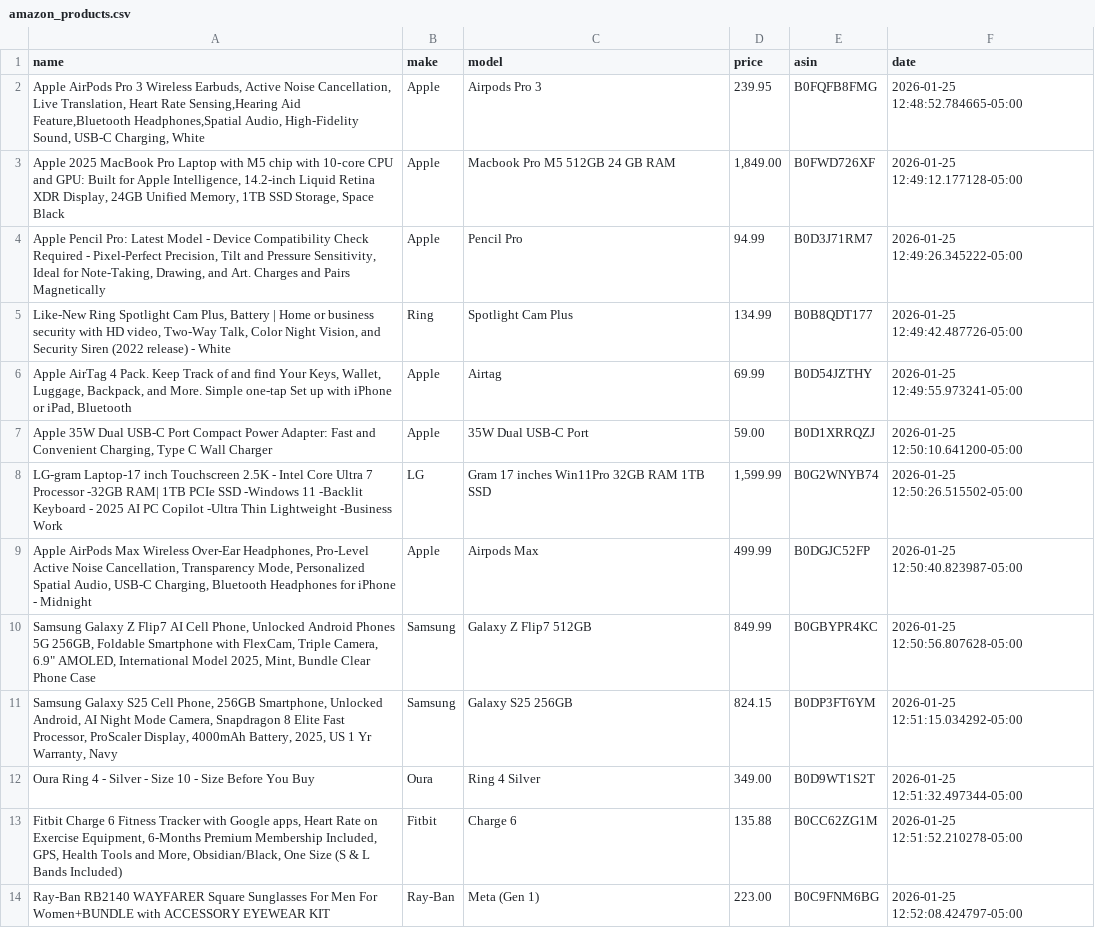
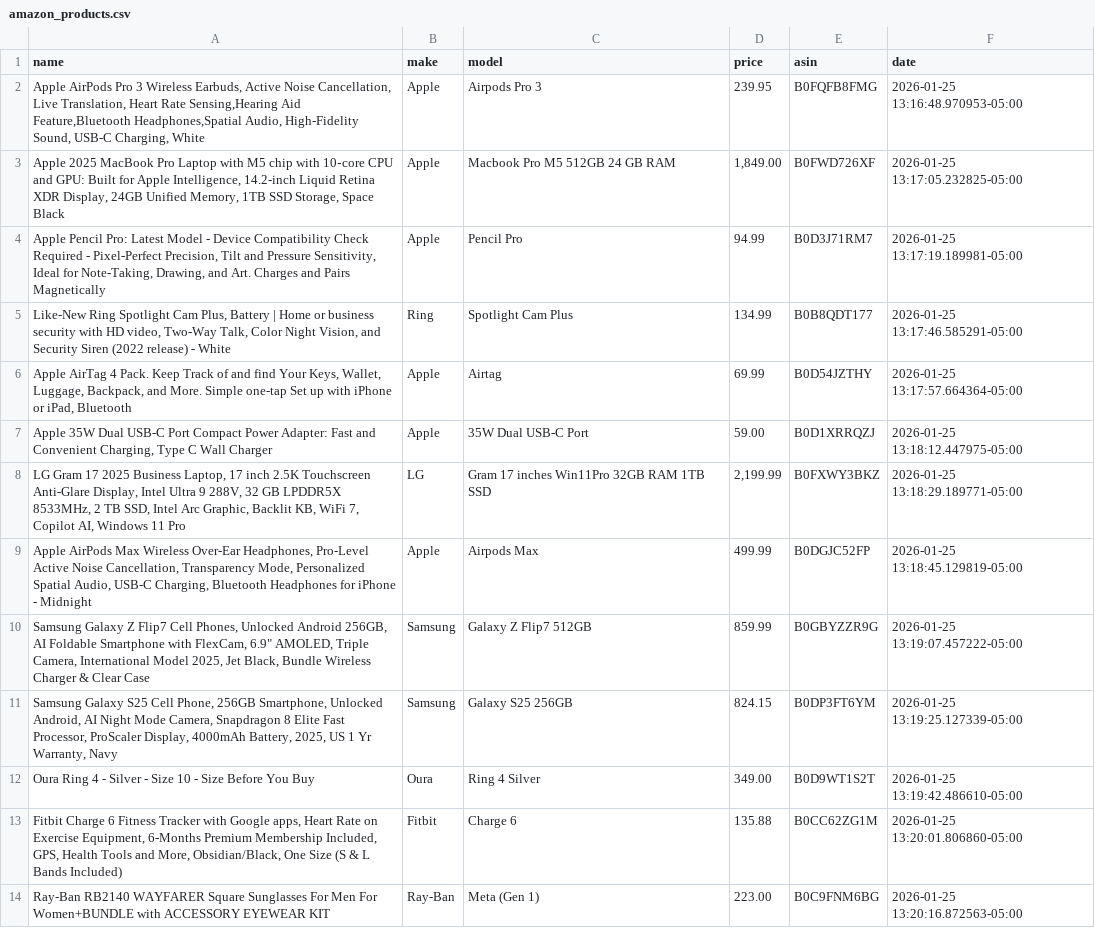
Before and after one commit to sram-coder/price-tracker, a CSV file: amazon_products.csv, drawn as a sheet; removed rows and columns are numbered as before the commit, all else as after; the diff names each change by its address in the sheet, - before the commit and + after, or states it on an @@ line.

Commit message:
update csv working copy

```diff
--- a/amazon_products.csv
+++ b/amazon_products.csv
-F2 (date): 2026-01-25 12:48:52.784665-05:00
+F2 (date): 2026-01-25 13:16:48.970953-05:00
-F3 (date): 2026-01-25 12:49:12.177128-05:00
+F3 (date): 2026-01-25 13:17:05.232825-05:00
-F4 (date): 2026-01-25 12:49:26.345222-05:00
+F4 (date): 2026-01-25 13:17:19.189981-05:00
-F5 (date): 2026-01-25 12:49:42.487726-05:00
+F5 (date): 2026-01-25 13:17:46.585291-05:00
-F6 (date): 2026-01-25 12:49:55.973241-05:00
+F6 (date): 2026-01-25 13:17:57.664364-05:00
-F7 (date): 2026-01-25 12:50:10.641200-05:00
+F7 (date): 2026-01-25 13:18:12.447975-05:00
-row 8: LG-gram Laptop-17 inch Touchscreen 2.5K - Intel Core Ultra 7 Processor -32GB RAM| 1TB PCIe SSD -Windows 11 -Backlit Keyboard - 2025 AI PC Copilot -Ultra Thin Lightweight -Business Work | LG | Gram 17 inches Win11Pro 32GB RAM 1TB SSD | 1,599.99 | B0G2WNYB74 | 2026-01-25 12:50:26.515502-05:00
+row 8: LG Gram 17 2025 Business Laptop, 17 inch 2.5K Touchscreen Anti-Glare Display, Intel Ultra 9 288V, 32 GB LPDDR5X 8533MHz, 2 TB SSD, Intel Arc Graphic, Backlit KB, WiFi 7, Copilot AI, Windows 11 Pro | LG | Gram 17 inches Win11Pro 32GB RAM 1TB SSD | 2,199.99 | B0FXWY3BKZ | 2026-01-25 13:18:29.189771-05:00
-F9 (date): 2026-01-25 12:50:40.823987-05:00
+F9 (date): 2026-01-25 13:18:45.129819-05:00
-A10 (name): …Z Flip7 AI Cell Phone, Unlocked Android Phones 5G 256GB, Foldable Smartphone with FlexCam, Triple Camera, 6.9" AMOLED, International Model 2025, Mint, Bundle Clear Phone Case
+A10 (name): …Z Flip7 Cell Phones, Unlocked Android 256GB, AI Foldable Smartphone with FlexCam, 6.9" AMOLED, Triple Camera, International Model 2025, Jet Black, Bundle Wireless Charger & Clear Case
-D10 (price): 849.99
+D10 (price): 859.99
-E10 (asin): B0GBYPR4KC
+E10 (asin): B0GBYZZR9G
-F10 (date): 2026-01-25 12:50:56.807628-05:00
+F10 (date): 2026-01-25 13:19:07.457222-05:00
-F11 (date): 2026-01-25 12:51:15.034292-05:00
+F11 (date): 2026-01-25 13:19:25.127339-05:00
-F12 (date): 2026-01-25 12:51:32.497344-05:00
+F12 (date): 2026-01-25 13:19:42.486610-05:00
-F13 (date): 2026-01-25 12:51:52.210278-05:00
+F13 (date): 2026-01-25 13:20:01.806860-05:00
-F14 (date): 2026-01-25 12:52:08.424797-05:00
+F14 (date): 2026-01-25 13:20:16.872563-05:00
```
